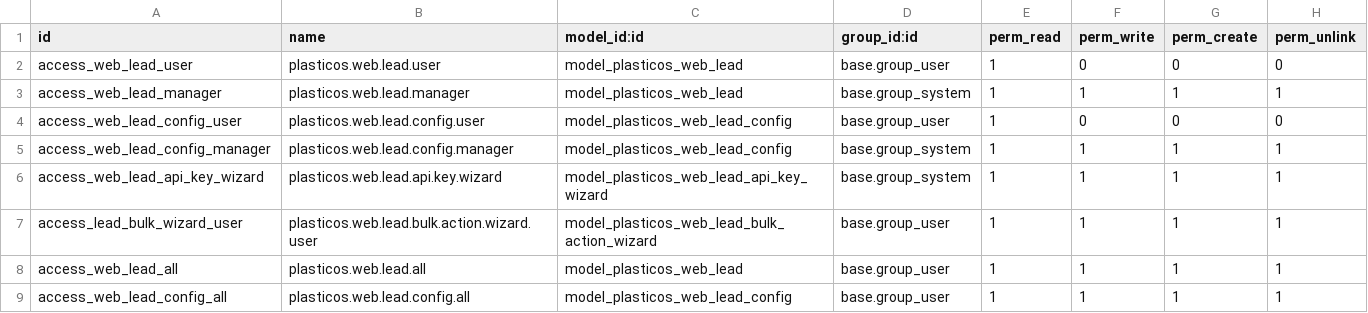
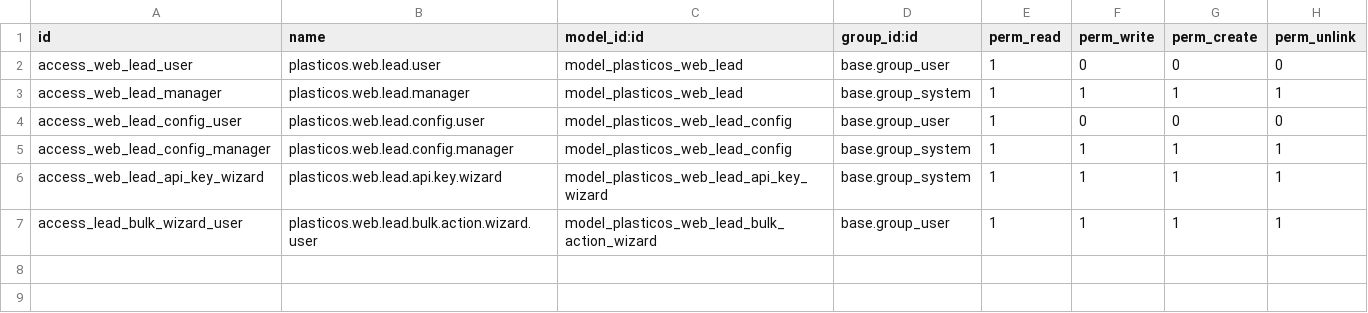
Before and after one commit to cryptoxdog/IB-Odoo_19, a CSV file: plasticos_web_leads/security/ir.model.access.csv, drawn as a sheet.

Commit message:
fix(security): web_leads public endpoint auth model + remove over-permissive ACL (#75)
fix(security): web_leads public endpoint auth model + remove over-permissive ACL

```diff
--- a/plasticos_web_leads/security/ir.model.access.csv
+++ b/plasticos_web_leads/security/ir.model.access.csv
@@ -7,3 +7 @@ access_web_lead_api_key_wizard,plasticos.web.lead.api.key.wizard,model_plasticos
 access_lead_bulk_wizard_user,plasticos.web.lead.bulk.action.wizard.user,model_plasticos_web_lead_bulk_action_wizard,base.group_user,1,1,1,1
-access_web_lead_all,plasticos.web.lead.all,model_plasticos_web_lead,base.group_user,1,1,1,1
-access_web_lead_config_all,plasticos.web.lead.config.all,model_plasticos_web_lead_config,base.group_user,1,1,1,1
```
Also changed, not shown: 1 other file.
